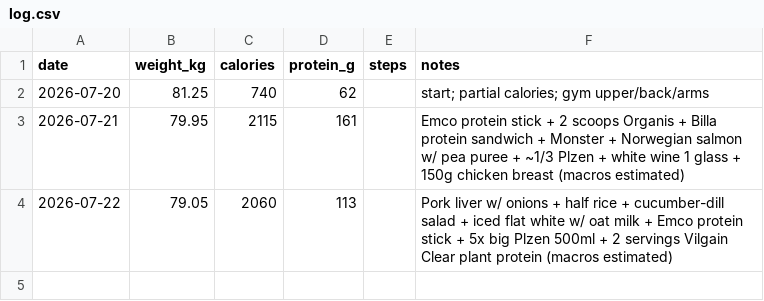
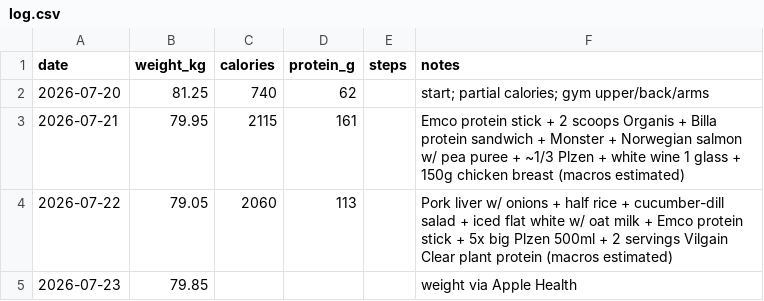
Before and after one commit to vrusi/weight-tracker, a CSV file: log.csv, drawn as a sheet.

Commit message:
log: weight via Apple Health

```diff
--- a/log.csv
+++ b/log.csv
@@ -4 +4,2 @@ date,weight_kg,calories,protein_g,steps,notes
 2026-07-22,79.05,2060,113,,Pork liver w/ onions + half rice + cucumber-dill salad + iced flat white w/ oat milk + Emco protein stick + 5x big Plzen 500ml + 2 servings Vilgain Clear plant protein (macros estimated)
+2026-07-23,79.85,,,,weight via Apple Health
```
